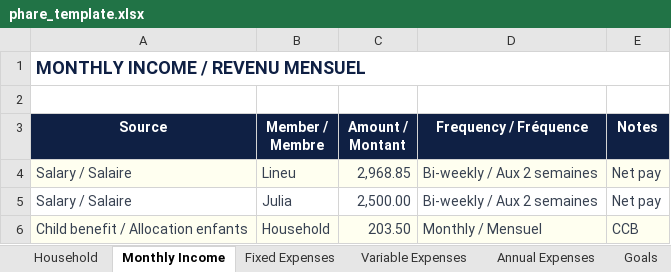
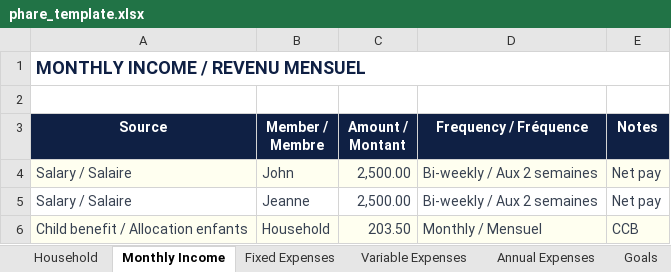
Before and after one commit to lineuPrompt/phare, an Excel workbook: public/phare_template.xlsx, sheet Monthly Income, drawn as a sheet; values as stored, in another font and other column widths than the file's, no borders; the diff names each change by its address in the sheet, - before the commit and + after, or states it on an @@ line.

```diff
--- a/public/phare_template.xlsx (sheet Monthly Income)
+++ b/public/phare_template.xlsx (sheet Monthly Income)
-B4 (Member / Membre): Lineu
+B4 (Member / Membre): John
-C4 (Amount / Montant): 2,968.85
+C4 (Amount / Montant): 2,500.00
-B5 (Member / Membre): Julia
+B5 (Member / Membre): Jeanne
```
Also changed, not shown: sheet Household, sheet Fixed Expenses, 2 other files.
